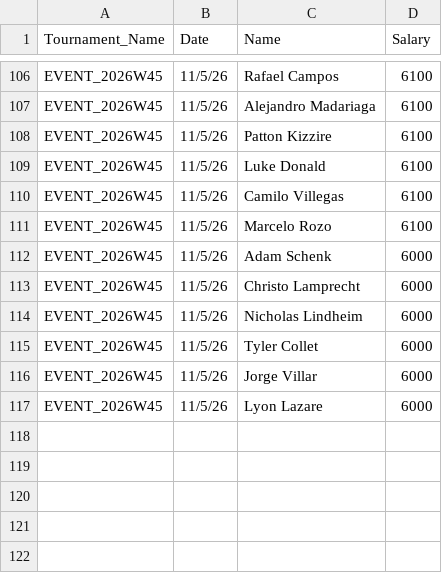
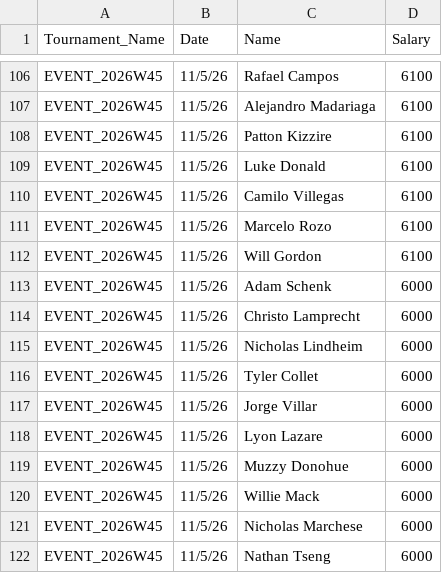
Before and after one commit to swe5019/Pga_simulator, a CSV file: data/dk_salaries.csv, drawn as a sheet; only a part is shown, gaps mark what is left out; the diff names each change by its address in the sheet, - before the commit and + after, or states it on an @@ line.

```diff
--- a/data/dk_salaries.csv
+++ b/data/dk_salaries.csv
+row 112: EVENT_2026W45 | 11/5/26 | Will Gordon | 6100
+row 119: EVENT_2026W45 | 11/5/26 | Muzzy Donohue | 6000
+row 120: EVENT_2026W45 | 11/5/26 | Willie Mack | 6000
+row 121: EVENT_2026W45 | 11/5/26 | Nicholas Marchese | 6000
+row 122: EVENT_2026W45 | 11/5/26 | Nathan Tseng | 6000
```
Also changed, not shown: 3 other files.
